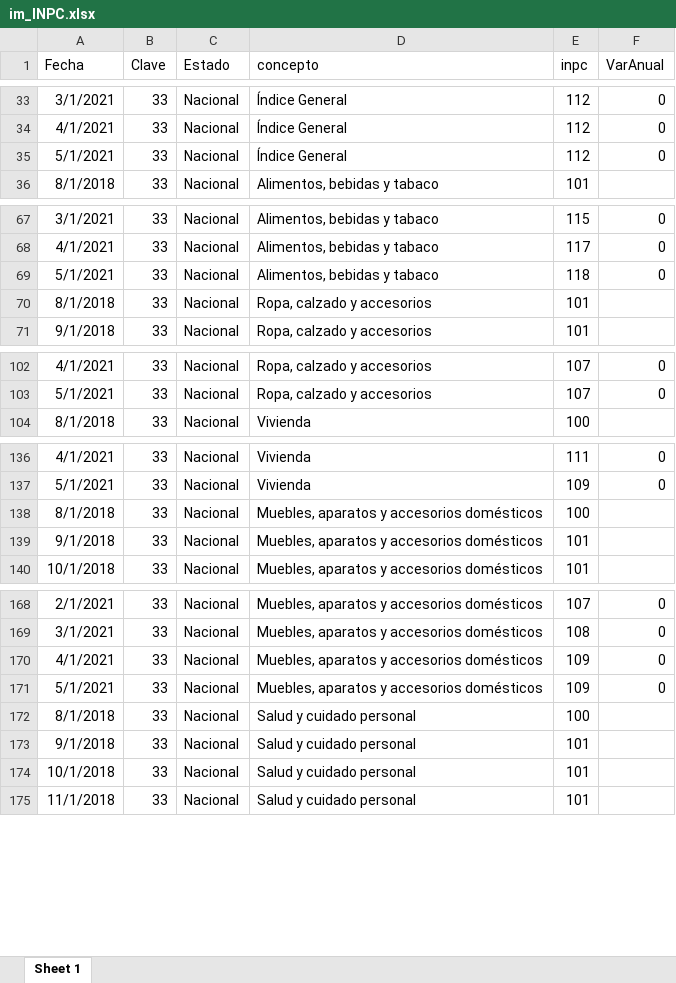
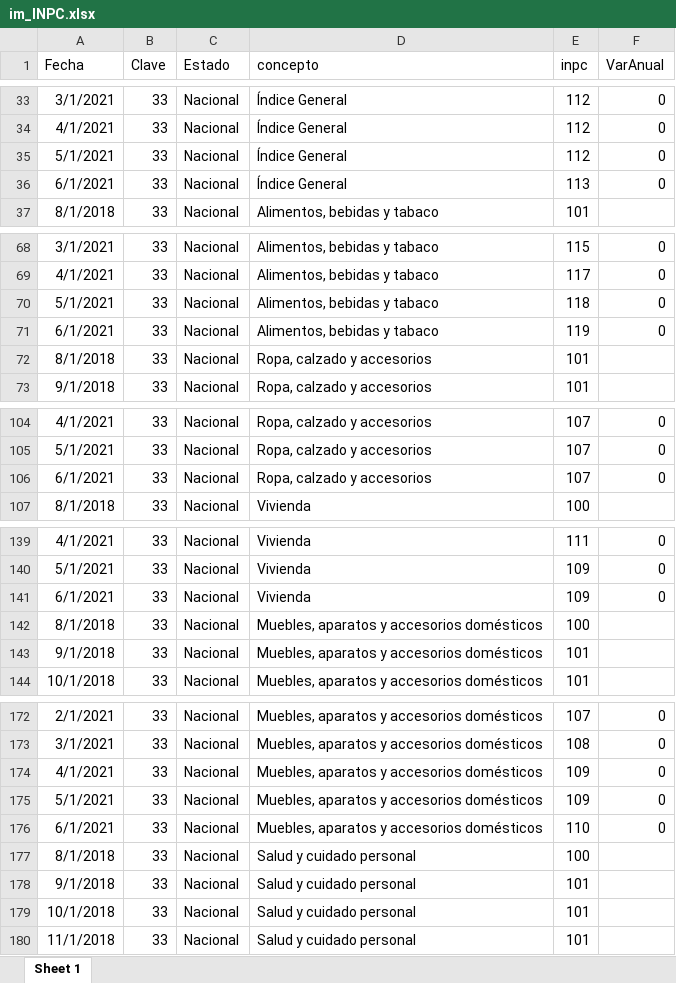
Before and after one commit to RobGalac/sectores_economicos, an Excel workbook: im_INPC.xlsx, sheet Sheet 1, drawn as a sheet; only a part is shown, gaps mark what is left out; values as stored, in another font and other column widths than the file's, no borders; the diff covers the shown part only; the diff names each change by its address in the sheet, - before the commit and + after, or states it on an @@ line.

Commit message:
SE

```diff
--- a/im_INPC.xlsx (sheet Sheet 1)
+++ b/im_INPC.xlsx (sheet Sheet 1)
+row 36: 6/1/2021 | 33 | Nacional | Índice General | 113 | 0
+row 71: 6/1/2021 | 33 | Nacional | Alimentos, bebidas y tabaco | 119 | 0
+row 106: 6/1/2021 | 33 | Nacional | Ropa, calzado y accesorios | 107 | 0
+row 141: 6/1/2021 | 33 | Nacional | Vivienda | 109 | 0
+row 176: 6/1/2021 | 33 | Nacional | Muebles, aparatos y accesorios domésticos | 110 | 0
```
Also changed, not shown: 292 added rows elsewhere in this sheet.
